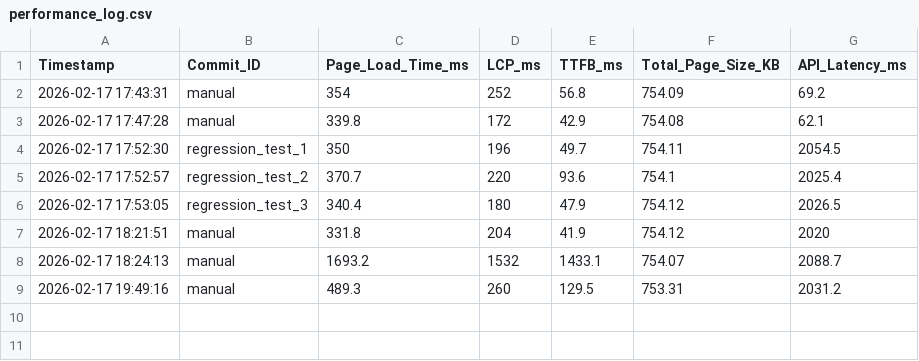
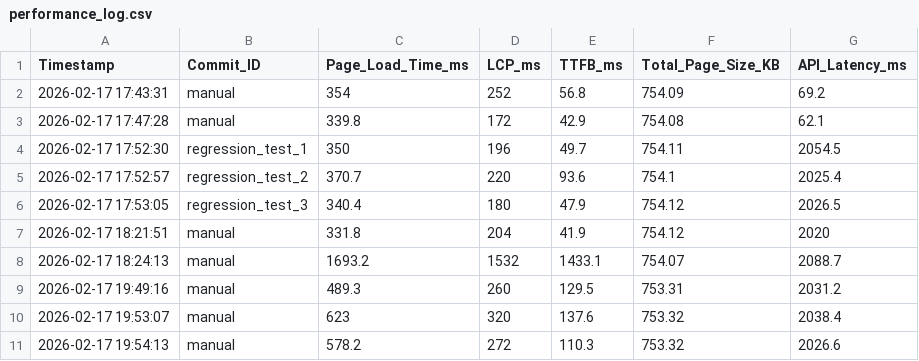
Before and after one commit to ItsArupSaha/regression_check_thesis, a CSV file: performance-app/performance_log.csv, drawn as a sheet; the diff names each change by its address in the sheet, - before the commit and + after, or states it on an @@ line.

Commit message:
pre-commit check

```diff
--- a/performance-app/performance_log.csv
+++ b/performance-app/performance_log.csv
+row 10: 2026-02-17 19:53:07 | manual | 623 | 320 | 137.6 | 753.32 | 2038.4
+row 11: 2026-02-17 19:54:13 | manual | 578.2 | 272 | 110.3 | 753.32 | 2026.6
```
